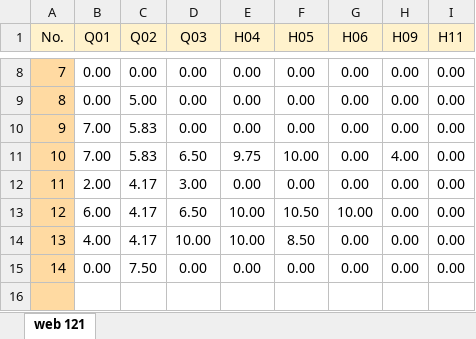
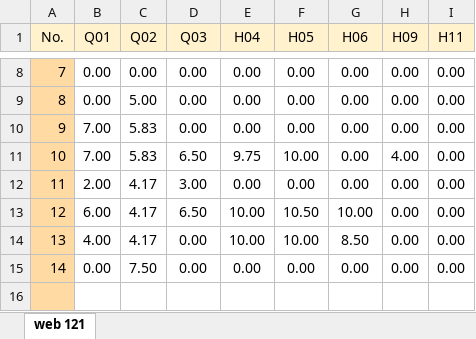
Before and after one commit to mkazemiraz/mft-scores, an Excel workbook: 121/121.xlsx, sheet web 121, drawn as a sheet; only a part is shown, gaps mark what is left out; values as stored, in another font and other column widths than the file's, no borders; the diff names each change by its address in the sheet, - before the commit and + after, or states it on an @@ line.

Commit message:
updated

```diff
--- a/121/121.xlsx (sheet web 121)
+++ b/121/121.xlsx (sheet web 121)
-D14 (Q03): 10.00
+D14 (Q03): 0.00
-F14 (H05): 8.50
+F14 (H05): 10.00
-G14 (H06): 0.00
+G14 (H06): 8.50
```
